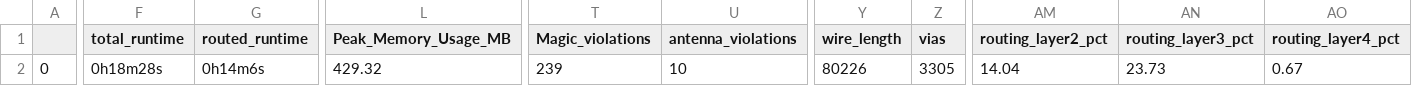
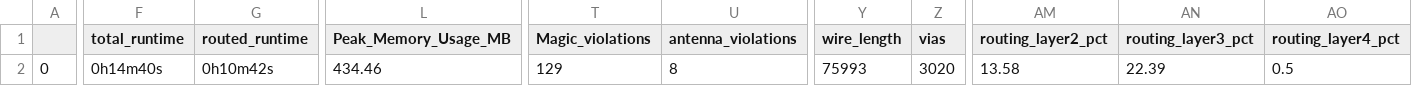
Before and after one commit to thesourcerer8/caravel_stdcelllib_stdcells_project, a CSV file: signoff/user_proj_example/final_summary_report.csv, drawn as a sheet; only a part is shown, gaps mark what is left out; the diff covers the shown part only; the diff names each change by its address in the sheet, - before the commit and + after, or states it on an @@ line.

Commit message:
New cells

```diff
--- a/signoff/user_proj_example/final_summary_report.csv
+++ b/signoff/user_proj_example/final_summary_report.csv
-F2 (total_runtime): 0h18m28s
+F2 (total_runtime): 0h14m40s
-G2 (routed_runtime): 0h14m6s
+G2 (routed_runtime): 0h10m42s
-L2 (Peak_Memory_Usage_MB): 429.32
+L2 (Peak_Memory_Usage_MB): 434.46
-T2 (Magic_violations): 239
+T2 (Magic_violations): 129
-U2 (antenna_violations): 10
+U2 (antenna_violations): 8
-Y2 (wire_length): 80226
+Y2 (wire_length): 75993
-Z2 (vias): 3305
+Z2 (vias): 3020
-AM2 (routing_layer2_pct): 14.04
+AM2 (routing_layer2_pct): 13.58
-AN2 (routing_layer3_pct): 23.73
+AN2 (routing_layer3_pct): 22.39
-AO2 (routing_layer4_pct): 0.67
+AO2 (routing_layer4_pct): 0.5
```
Also changed, not shown: 3 edited cells elsewhere in this file, 9 other files.
